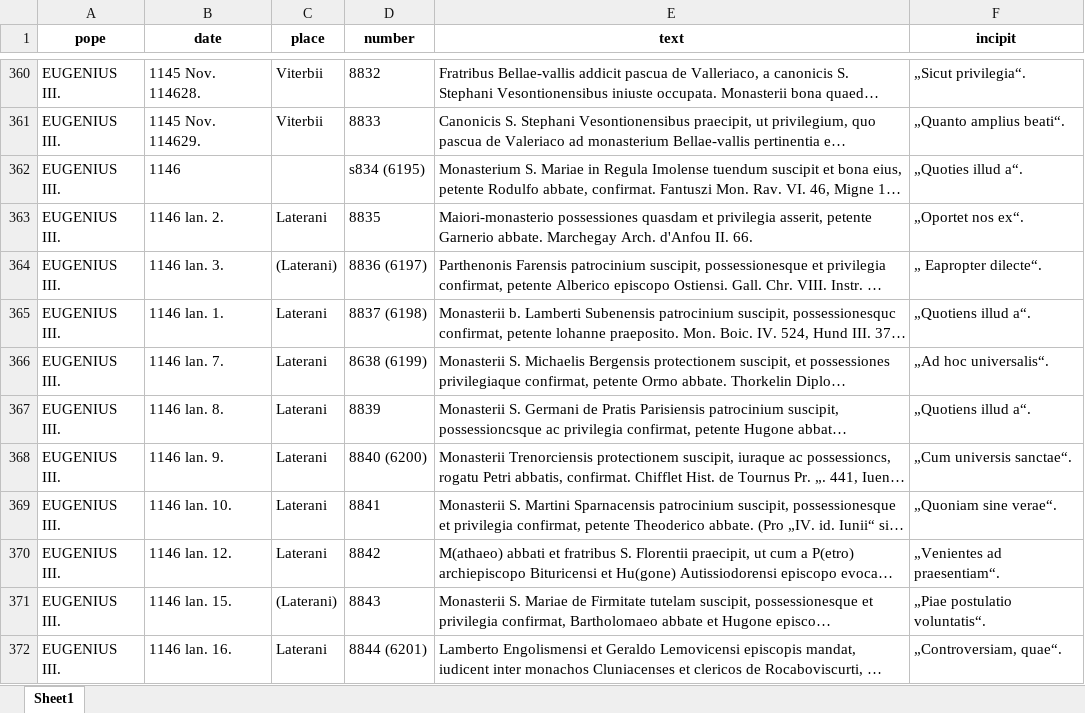
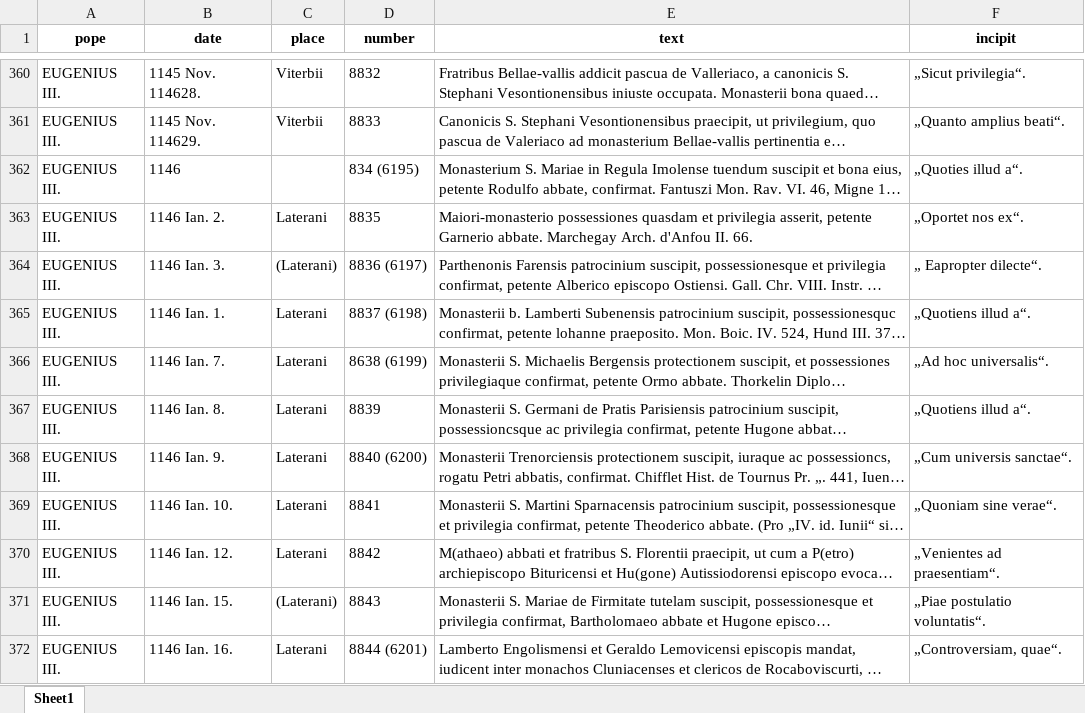
Before and after one commit to DKramer8/Jaffe_Annotation_Basic, an Excel workbook: data/postprocessed/postprocessed_jaffe2_preAlexander.xlsx, sheet Sheet1, drawn as a sheet; only a part is shown, gaps mark what is left out; long unchanged cells end in …; values as stored, in another font and other column widths than the file's, no borders; the diff covers the shown part only; the diff names each change by its address in the sheet, - before the commit and + after, or states it on an @@ line.

```diff
--- a/data/postprocessed/postprocessed_jaffe2_preAlexander.xlsx (sheet Sheet1)
+++ b/data/postprocessed/postprocessed_jaffe2_preAlexander.xlsx (sheet Sheet1)
-D362 (number): s834 (6195)
+D362 (number): 834 (6195)
-B363 (date): 1146 lan. 2.
+B363 (date): 1146 Ian. 2.
-B364 (date): 1146 lan. 3.
+B364 (date): 1146 Ian. 3.
-B365 (date): 1146 lan. 1.
+B365 (date): 1146 Ian. 1.
-B366 (date): 1146 lan. 7.
+B366 (date): 1146 Ian. 7.
-B367 (date): 1146 lan. 8.
+B367 (date): 1146 Ian. 8.
-B368 (date): 1146 lan. 9.
+B368 (date): 1146 Ian. 9.
-B369 (date): 1146 lan. 10.
+B369 (date): 1146 Ian. 10.
-B370 (date): 1146 lan. 12.
+B370 (date): 1146 Ian. 12.
-B371 (date): 1146 lan. 15.
+B371 (date): 1146 Ian. 15.
-B372 (date): 1146 lan. 16.
+B372 (date): 1146 Ian. 16.
```
Also changed, not shown: 334 edited cells and cell formats elsewhere in this sheet, data/postprocessed/postprocessed_jaffe2_postAlexander.xlsx, data/postprocessed/postprocessed_jaffe2_supReg.xlsx, 2 other files.
